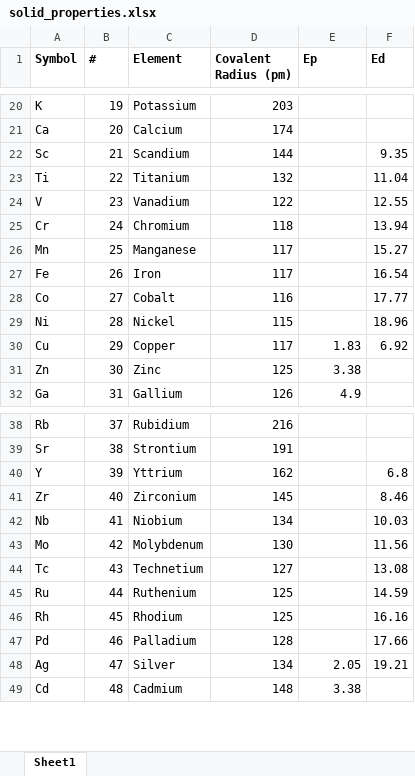
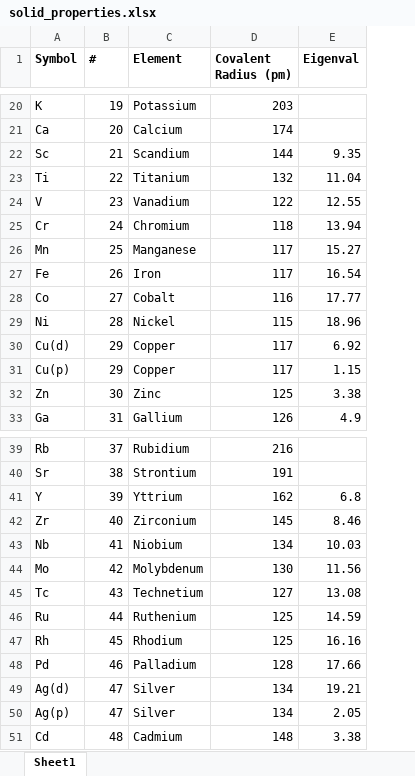
Before and after one commit to WMD-group/SMACT, an Excel workbook: solid_properties.xlsx, sheet Sheet1, drawn as a sheet; only a part is shown, gaps mark what is left out; values as stored, in another font and other column widths than the file's, no borders; removed rows and columns are numbered as before the commit, all else as after; the diff covers the shown part only; the diff names each change by its address in the sheet, - before the commit and + after, or states it on an @@ line.

Commit message:
ValenceMax.py created and smact_data.py updated
ValenceMin.py calculates valence band maximum for a given anion/cation
pair and smact_data.py updated to get covalent radii from chemlab.
smact_data.py should be updated to retrieve eigenvalues in
solid_properties.txt.

```diff
--- a/solid_properties.xlsx (sheet Sheet1)
+++ b/solid_properties.xlsx (sheet Sheet1)
-column F (Ed), rows 22-30: 9.35 | 11.04 | 12.55 | 13.94 | 15.27 | 16.54 | 17.77 | 18.96 | 6.92; rows 40-48: 6.8 | 8.46 | 10.03 | 11.56 | 13.08 | 14.59 | 16.16 | 17.66 | 19.21
-E1: Ep
+E1: Eigenval
-E22 (Eigenval): (empty)
+E22 (Eigenval): 9.35
-E23 (Eigenval): (empty)
+E23 (Eigenval): 11.04
-E24 (Eigenval): (empty)
+E24 (Eigenval): 12.55
-E25 (Eigenval): (empty)
+E25 (Eigenval): 13.94
-E26 (Eigenval): (empty)
+E26 (Eigenval): 15.27
-E27 (Eigenval): (empty)
+E27 (Eigenval): 16.54
-E28 (Eigenval): (empty)
+E28 (Eigenval): 17.77
-E29 (Eigenval): (empty)
+E29 (Eigenval): 18.96
-A30 (Symbol): Cu
+A30 (Symbol): Cu(d)
-E30 (Eigenval): 1.83
+E30 (Eigenval): 6.92
+row 31: Cu(p) | 29 | Copper | 117 | 1.15
-E41 (Eigenval): (empty)
+E41 (Eigenval): 6.8
-E42 (Eigenval): (empty)
+E42 (Eigenval): 8.46
-E43 (Eigenval): (empty)
+E43 (Eigenval): 10.03
-E44 (Eigenval): (empty)
+E44 (Eigenval): 11.56
-E45 (Eigenval): (empty)
+E45 (Eigenval): 13.08
-E46 (Eigenval): (empty)
+E46 (Eigenval): 14.59
-E47 (Eigenval): (empty)
+E47 (Eigenval): 16.16
-E48 (Eigenval): (empty)
+E48 (Eigenval): 17.66
+row 49: Ag(d) | 47 | Silver | 134 | 19.21
-A50 (Symbol): Ag
+A50 (Symbol): Ag(p)
```
Also changed, not shown: 1 added row and 9 edited cells elsewhere in this sheet, 3 other files.
